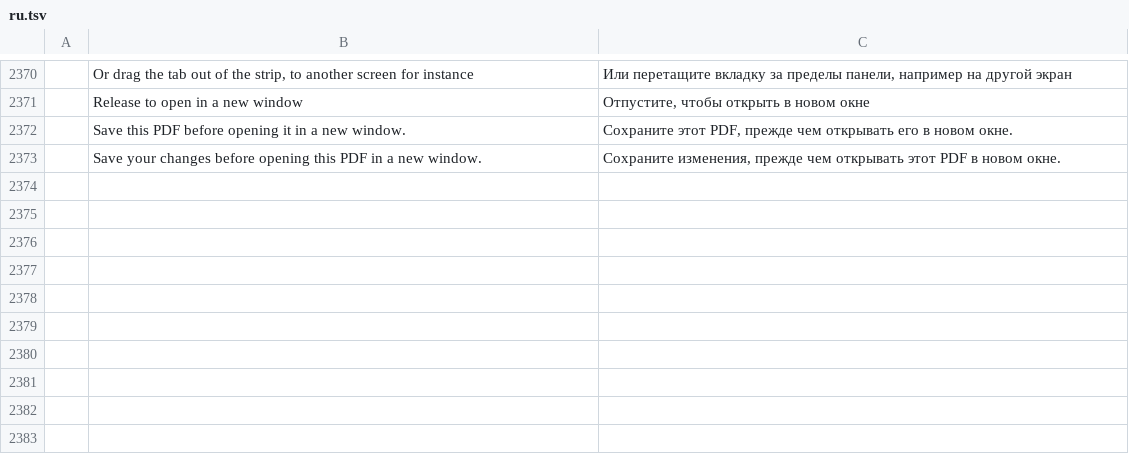
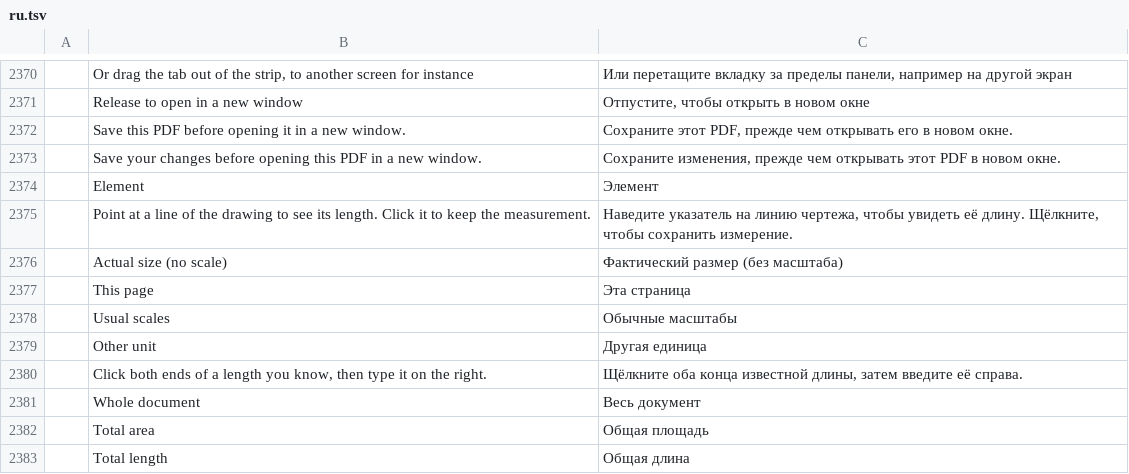
Before and after one commit to nadsous/nadspdf, a TSV file: crates/ui-egui/src/i18n/ru.tsv, drawn as a sheet; only a part is shown, gaps mark what is left out; the diff names each change by its address in the sheet, - before the commit and + after, or states it on an @@ line.

```diff
--- a/crates/ui-egui/src/i18n/ru.tsv
+++ b/crates/ui-egui/src/i18n/ru.tsv
+row 2374:  | Element | Элемент
+row 2375:  | Point at a line of the drawing to see its length. Click it to keep the measurement. | Наведите указатель на линию чертежа, чтобы увидеть её длину. Щёлкните, чтобы сохранить измерение.
+row 2376:  | Actual size (no scale) | Фактический размер (без масштаба)
+row 2377:  | This page | Эта страница
+row 2378:  | Usual scales | Обычные масштабы
+row 2379:  | Other unit | Другая единица
+row 2380:  | Click both ends of a length you know, then type it on the right. | Щёлкните оба конца известной длины, затем введите её справа.
+row 2381:  | Whole document | Весь документ
+row 2382:  | Total area | Общая площадь
+row 2383:  | Total length | Общая длина
```
Also changed, not shown: crates/ui-egui/src/i18n/bg.tsv, crates/ui-egui/src/i18n/el.tsv, 30 other files.
